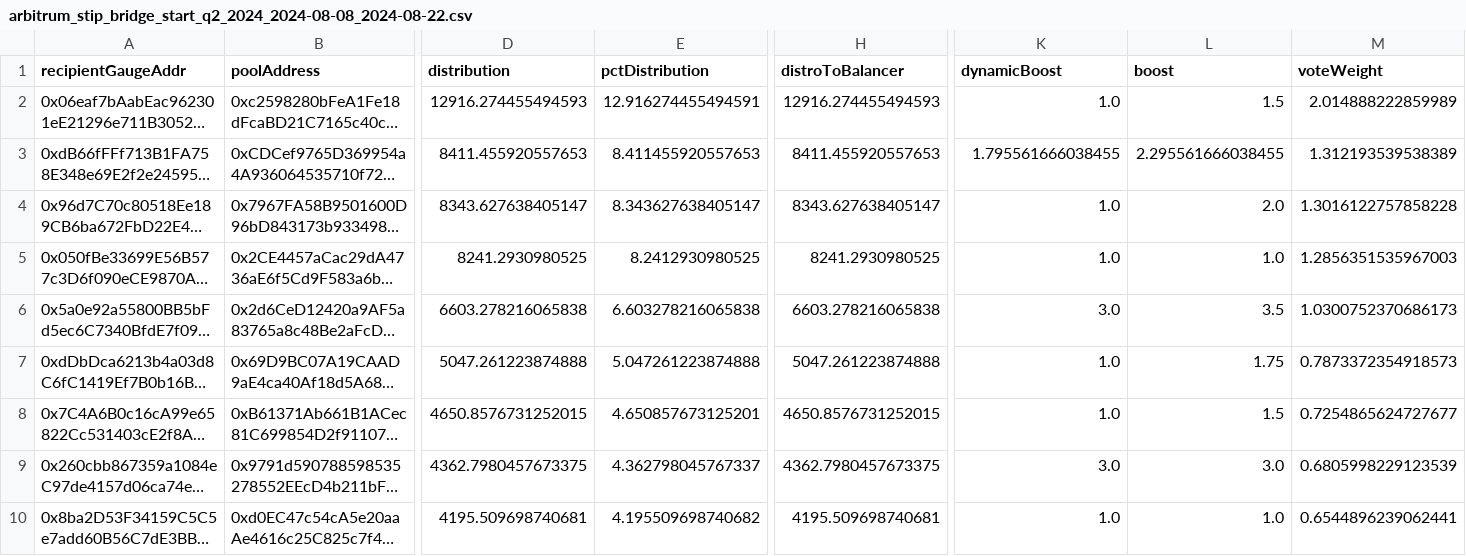
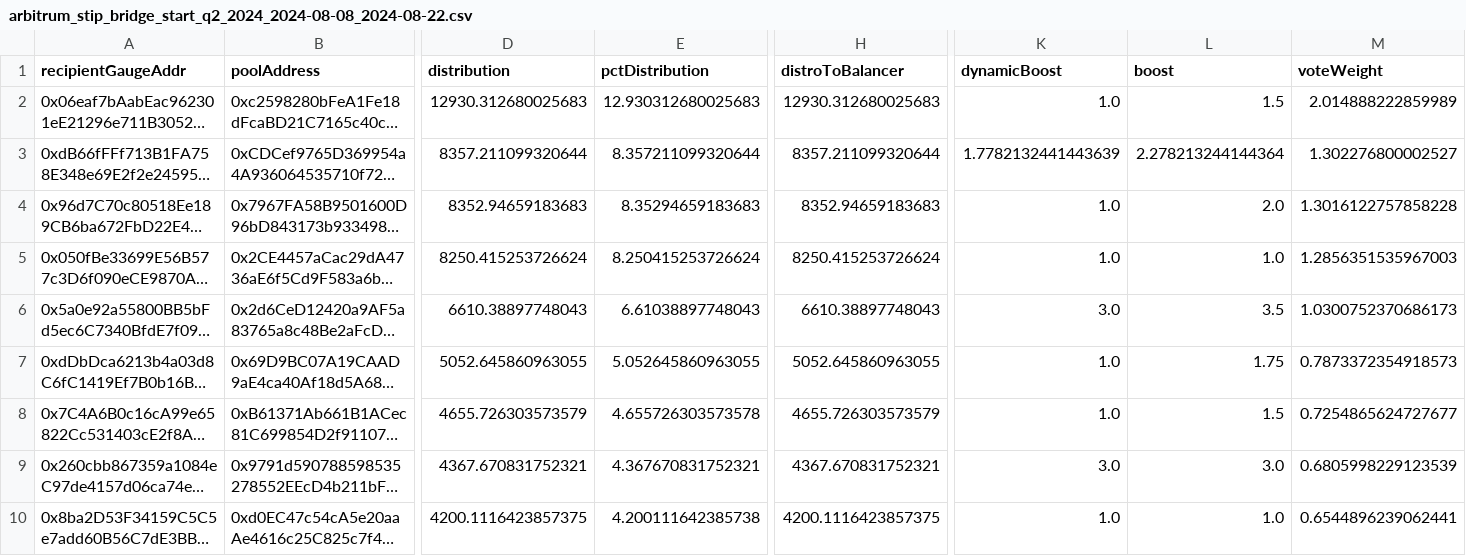
Before and after one commit to BalancerMaxis/arbitrum_grants_distributor, a CSV file: output/arbitrum_stip_bridge_start_q2_2024_2024-08-08_2024-08-22.csv, drawn as a sheet; only a part is shown, gaps mark what is left out; long unchanged cells end in …; the diff covers the shown part only; the diff names each change by its address in the sheet, - before the commit and + after, or states it on an @@ line.

```diff
--- a/output/arbitrum_stip_bridge_start_q2_2024_2024-08-08_2024-08-22.csv
+++ b/output/arbitrum_stip_bridge_start_q2_2024_2024-08-08_2024-08-22.csv
-D2 (distribution): 12916.274455494593
+D2 (distribution): 12930.312680025683
-E2 (pctDistribution): 12.916274455494591
+E2 (pctDistribution): 12.930312680025683
-H2 (distroToBalancer): 12916.274455494593
+H2 (distroToBalancer): 12930.312680025683
-D3 (distribution): 8411.455920557653
+D3 (distribution): 8357.211099320644
-E3 (pctDistribution): 8.411455920557653
+E3 (pctDistribution): 8.357211099320644
-H3 (distroToBalancer): 8411.455920557653
+H3 (distroToBalancer): 8357.211099320644
-K3 (dynamicBoost): 1.795561666038455
+K3 (dynamicBoost): 1.7782132441443639
-L3 (boost): 2.295561666038455
+L3 (boost): 2.278213244144364
-M3 (voteWeight): 1.312193539538389
+M3 (voteWeight): 1.302276800002527
-D4 (distribution): 8343.627638405147
+D4 (distribution): 8352.94659183683
-E4 (pctDistribution): 8.343627638405147
+E4 (pctDistribution): 8.35294659183683
-H4 (distroToBalancer): 8343.627638405147
+H4 (distroToBalancer): 8352.94659183683
-D5 (distribution): 8241.2930980525
+D5 (distribution): 8250.415253726624
-E5 (pctDistribution): 8.2412930980525
+E5 (pctDistribution): 8.250415253726624
-H5 (distroToBalancer): 8241.2930980525
+H5 (distroToBalancer): 8250.415253726624
-D6 (distribution): 6603.278216065838
+D6 (distribution): 6610.38897748043
-E6 (pctDistribution): 6.603278216065838
+E6 (pctDistribution): 6.61038897748043
-H6 (distroToBalancer): 6603.278216065838
+H6 (distroToBalancer): 6610.38897748043
-D7 (distribution): 5047.261223874888
+D7 (distribution): 5052.645860963055
-E7 (pctDistribution): 5.047261223874888
+E7 (pctDistribution): 5.052645860963055
-H7 (distroToBalancer): 5047.261223874888
+H7 (distroToBalancer): 5052.645860963055
-D8 (distribution): 4650.8576731252015
+D8 (distribution): 4655.726303573579
-E8 (pctDistribution): 4.650857673125201
+E8 (pctDistribution): 4.655726303573578
-H8 (distroToBalancer): 4650.8576731252015
+H8 (distroToBalancer): 4655.726303573579
-D9 (distribution): 4362.7980457673375
+D9 (distribution): 4367.670831752321
-E9 (pctDistribution): 4.362798045767337
+E9 (pctDistribution): 4.367670831752321
-H9 (distroToBalancer): 4362.7980457673375
+H9 (distroToBalancer): 4367.670831752321
-D10 (distribution): 4195.509698740681
+D10 (distribution): 4200.1116423857375
-E10 (pctDistribution): 4.195509698740682
+E10 (pctDistribution): 4.200111642385738
-H10 (distroToBalancer): 4195.509698740681
+H10 (distroToBalancer): 4200.1116423857375
```
Also changed, not shown: 2 added rows, 2 removed rows and 45 edited cells elsewhere in this file, 1 other file.
